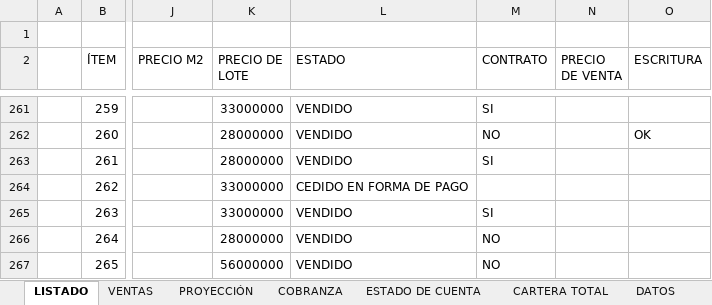
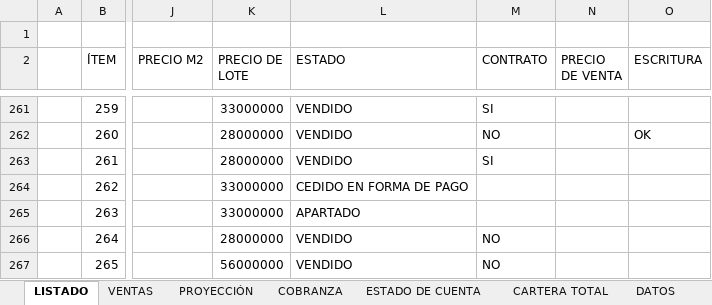
Before and after one commit to ferneyrtic/CeibaApp, an Excel workbook: Base de datos - La Ceiba ultima versión.xlsx, sheet LISTADO, drawn as a sheet; only a part is shown, gaps mark what is left out; values as stored, in another font and other column widths than the file's, no borders; the diff names each change by its address in the sheet, - before the commit and + after, or states it on an @@ line.

```diff
--- a/Base de datos - La Ceiba ultima versión.xlsx (sheet LISTADO)
+++ b/Base de datos - La Ceiba ultima versión.xlsx (sheet LISTADO)
-L265 (ESTADO): VENDIDO
+L265 (ESTADO): APARTADO
-M265 (CONTRATO): SI
+M265 (CONTRATO): (empty)
```
Also changed, not shown: sheet VENTAS, 1 other file.
